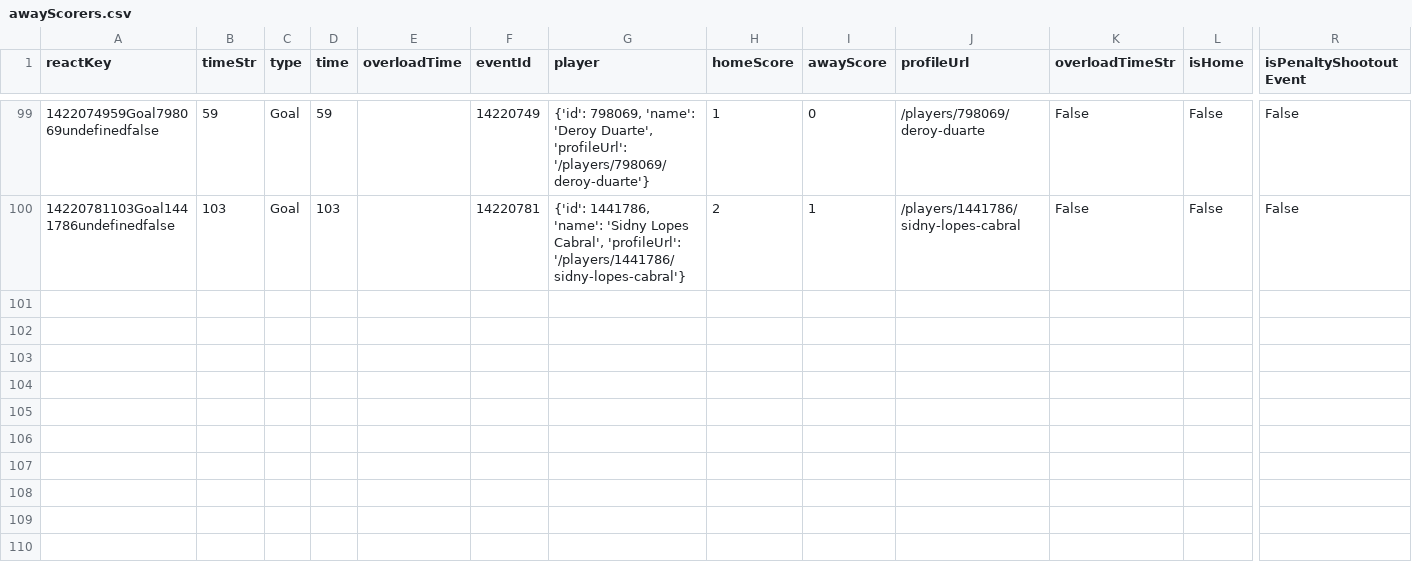
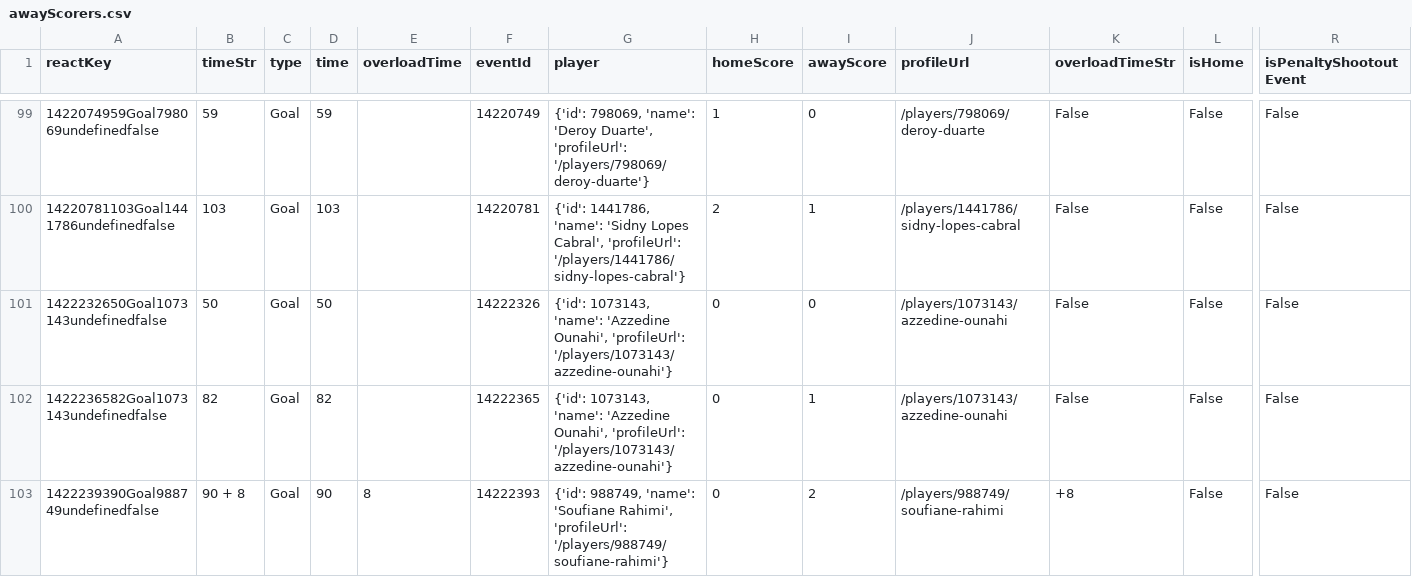
Before and after one commit to bolaxel/wcup26, a CSV file: goals/csv/awayScorers.csv, drawn as a sheet; only a part is shown, gaps mark what is left out; rows hold the shown columns only; the diff names each change by its address in the sheet, - before the commit and + after, or states it on an @@ line.

```diff
--- a/goals/csv/awayScorers.csv
+++ b/goals/csv/awayScorers.csv
+row 101: 1422232650Goal1073143undefinedfalse | 50 | Goal | 50 |  | 14222326 | {'id': 1073143, 'name': 'Azzedine Ounahi', 'profileUrl': '/players/1073143/azzedine-ounahi'} | 0 | 0 | /players/1073143/azzedine-ounahi | False | False | False
+row 102: 1422236582Goal1073143undefinedfalse | 82 | Goal | 82 |  | 14222365 | {'id': 1073143, 'name': 'Azzedine Ounahi', 'profileUrl': '/players/1073143/azzedine-ounahi'} | 0 | 1 | /players/1073143/azzedine-ounahi | False | False | False
+row 103: 1422239390Goal988749undefinedfalse | 90 + 8 | Goal | 90 | 8 | 14222393 | {'id': 988749, 'name': 'Soufiane Rahimi', 'profileUrl': '/players/988749/soufiane-rahimi'} | 0 | 2 | /players/988749/soufiane-rahimi | +8 | False | False
```
Also changed, not shown: goals/csv/listAwayPlayers.csv, matchStats/csv/fotmob_match_stats.csv, 2 other files.
